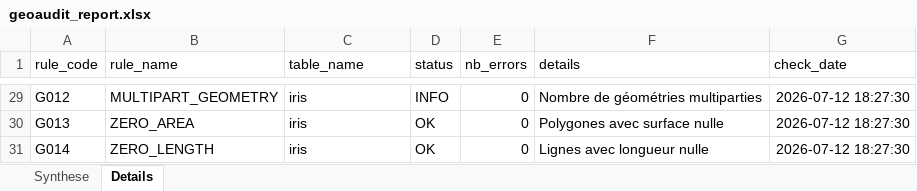
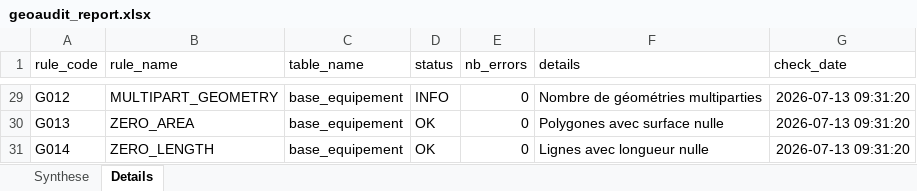
Before and after one commit to modiab-geodata/GeoAudit, an Excel workbook: reports/geoaudit_report.xlsx, sheet Details, drawn as a sheet; only a part is shown, gaps mark what is left out; values as stored, in another font and other column widths than the file's, no borders; the diff covers the shown part only; the diff names each change by its address in the sheet, - before the commit and + after, or states it on an @@ line.

```diff
--- a/reports/geoaudit_report.xlsx (sheet Details)
+++ b/reports/geoaudit_report.xlsx (sheet Details)
-C29:C31 (table_name): iris
+C29:C31 (table_name): base_equipement
-G29:G31 (check_date): 2026-07-12 18:27:30
+G29:G31 (check_date): 2026-07-13 09:31:20
```
Also changed, not shown: other rows of this sheet, sheet Synthese, 8 other files.
